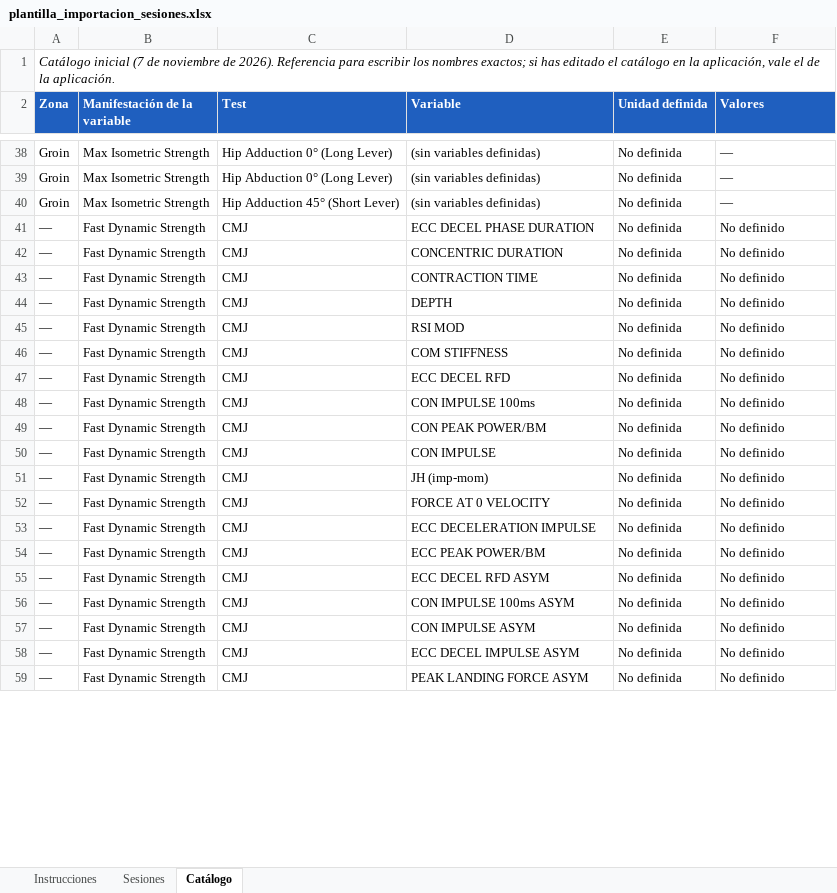
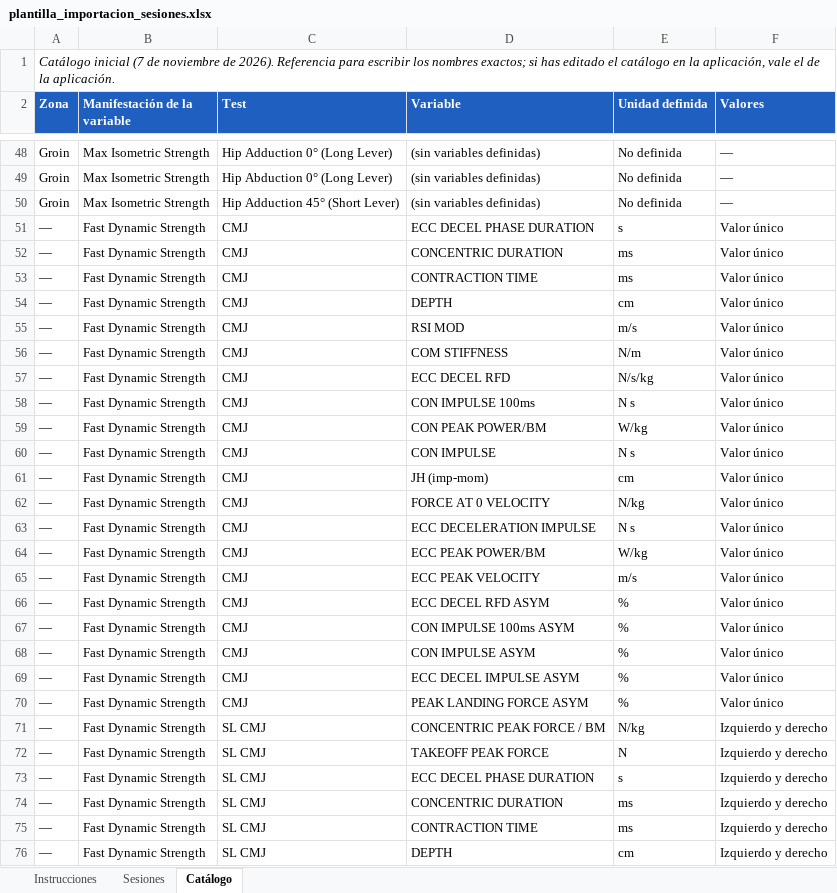
Before and after one commit to danielsanchezbcn/dashboard-rendimiento, an Excel workbook: plantilla_importacion_sesiones.xlsx, sheet Catálogo, drawn as a sheet; only a part is shown, gaps mark what is left out; values as stored, in another font and other column widths than the file's, no borders; addresses are those after the commit; the diff covers the shown part only; the diff names each change by its address in the sheet, - before the commit and + after, or states it on an @@ line.

```diff
--- a/plantilla_importacion_sesiones.xlsx (sheet Catálogo)
+++ b/plantilla_importacion_sesiones.xlsx (sheet Catálogo)
-E51 (Unidad definida): No definida
+E51 (Unidad definida): s
-F51:F64 (Valores): No definido
+F51:F64 (Valores): Valor único
-E52:E53 (Unidad definida): No definida
+E52:E53 (Unidad definida): ms
-E54 (Unidad definida): No definida
+E54 (Unidad definida): cm
-E55 (Unidad definida): No definida
+E55 (Unidad definida): m/s
-E56 (Unidad definida): No definida
+E56 (Unidad definida): N/m
-E57 (Unidad definida): No definida
+E57 (Unidad definida): N/s/kg
-E58 (Unidad definida): No definida
+E58 (Unidad definida): N s
-E59 (Unidad definida): No definida
+E59 (Unidad definida): W/kg
-E60 (Unidad definida): No definida
+E60 (Unidad definida): N s
-E61 (Unidad definida): No definida
+E61 (Unidad definida): cm
-E62 (Unidad definida): No definida
+E62 (Unidad definida): N/kg
-E63 (Unidad definida): No definida
+E63 (Unidad definida): N s
-E64 (Unidad definida): No definida
+E64 (Unidad definida): W/kg
+row 65: — | Fast Dynamic Strength | CMJ | ECC PEAK VELOCITY | m/s | Valor único
-E66:E70 (Unidad definida): No definida
+E66:E70 (Unidad definida): %
-F66:F70 (Valores): No definido
+F66:F70 (Valores): Valor único
+row 71: — | Fast Dynamic Strength | SL CMJ | CONCENTRIC PEAK FORCE / BM | N/kg | Izquierdo y derecho
+row 72: — | Fast Dynamic Strength | SL CMJ | TAKEOFF PEAK FORCE | N | Izquierdo y derecho
+row 73: — | Fast Dynamic Strength | SL CMJ | ECC DECEL PHASE DURATION | s | Izquierdo y derecho
+row 74: — | Fast Dynamic Strength | SL CMJ | CONCENTRIC DURATION | ms | Izquierdo y derecho
+row 75: — | Fast Dynamic Strength | SL CMJ | CONTRACTION TIME | ms | Izquierdo y derecho
+row 76: — | Fast Dynamic Strength | SL CMJ | DEPTH | cm | Izquierdo y derecho
```
Also changed, not shown: 53 added rows, 5 removed rows and 26 edited cells elsewhere in this sheet, sheet Instrucciones, sheet Sesiones, 38 other files.
